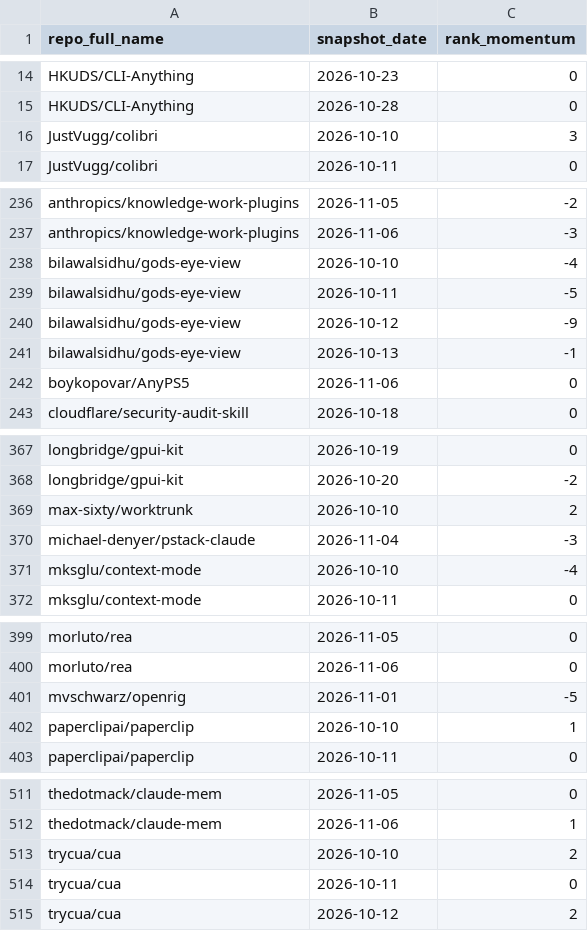
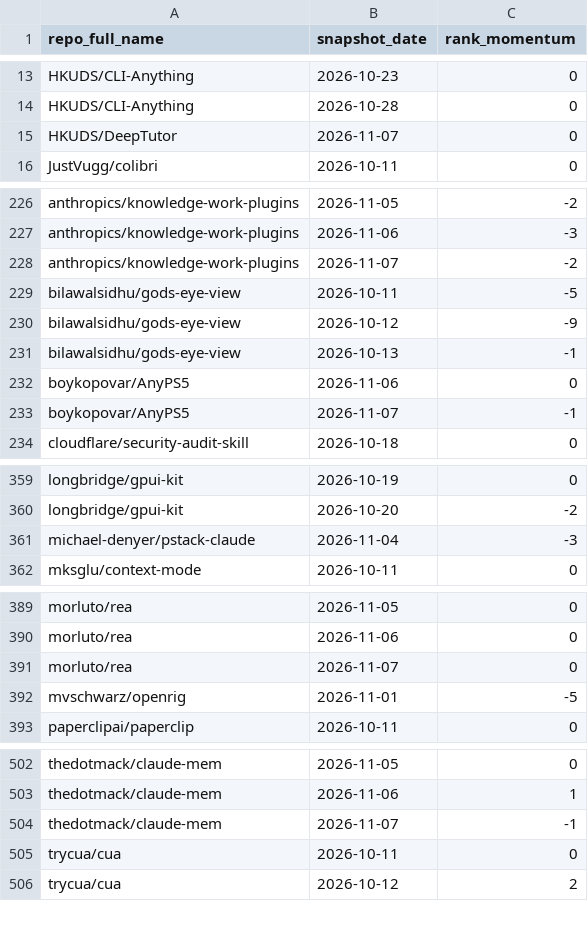
Before and after one commit to husy7/GitHub-TrendsInsight, a CSV file: data/processed/rank_momentum_monthly_all.csv, drawn as a sheet; only a part is shown, gaps mark what is left out; the diff covers the shown part only.

```diff
--- a/data/processed/rank_momentum_monthly_all.csv
+++ b/data/processed/rank_momentum_monthly_all.csv
@@ -15,3 +14,3 @@ HKUDS/CLI-Anything,2026-10-23,0
 HKUDS/CLI-Anything,2026-10-28,0
-JustVugg/colibri,2026-10-10,3
+HKUDS/DeepTutor,2026-11-07,0
 JustVugg/colibri,2026-10-11,0
@@ -237,3 +227,3 @@ anthropics/knowledge-work-plugins,2026-11-05,-2
 anthropics/knowledge-work-plugins,2026-11-06,-3
-bilawalsidhu/gods-eye-view,2026-10-10,-4
+anthropics/knowledge-work-plugins,2026-11-07,-2
 bilawalsidhu/gods-eye-view,2026-10-11,-5
@@ -242,2 +232,3 @@ bilawalsidhu/gods-eye-view,2026-10-13,-1
 boykopovar/AnyPS5,2026-11-06,0
+boykopovar/AnyPS5,2026-11-07,-1
 cloudflare/security-audit-skill,2026-10-18,0
@@ -368,5 +360,3 @@ longbridge/gpui-kit,2026-10-19,0
 longbridge/gpui-kit,2026-10-20,-2
-max-sixty/worktrunk,2026-10-10,2
 michael-denyer/pstack-claude,2026-11-04,-3
-mksglu/context-mode,2026-10-10,-4
 mksglu/context-mode,2026-10-11,0
@@ -400,4 +390,4 @@ morluto/rea,2026-11-05,0
 morluto/rea,2026-11-06,0
+morluto/rea,2026-11-07,0
 mvschwarz/openrig,2026-11-01,-5
-paperclipai/paperclip,2026-10-10,1
 paperclipai/paperclip,2026-10-11,0
@@ -512,3 +503,3 @@ thedotmack/claude-mem,2026-11-05,0
 thedotmack/claude-mem,2026-11-06,1
-trycua/cua,2026-10-10,2
+thedotmack/claude-mem,2026-11-07,-1
 trycua/cua,2026-10-11,0
```
Also changed, not shown: 6 added rows, 15 removed rows and 2 edited cells elsewhere in this file, data/processed/language_share_daily.csv, data/processed/language_share_monthly.csv, 8 other files.
